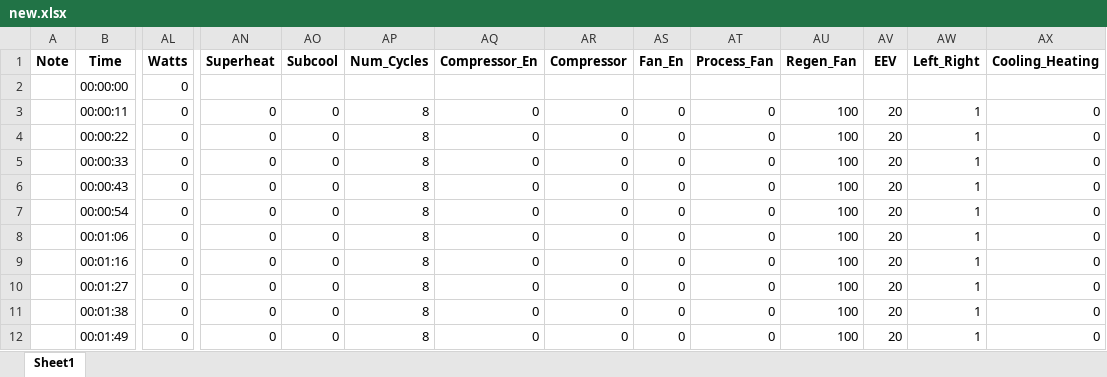
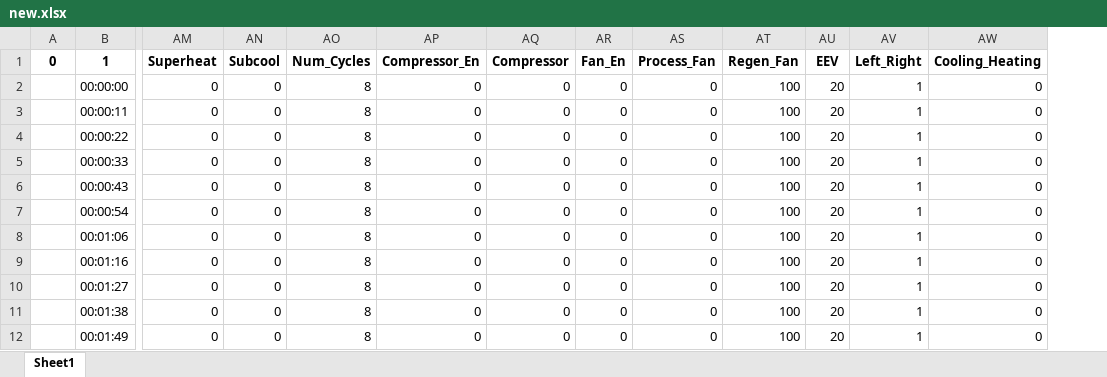
Before and after one commit to norbertalu/GentooTestDataProcessing, an Excel workbook: Performance Testing/Output excel files/new.xlsx, sheet Sheet1, drawn as a sheet; only a part is shown, gaps mark what is left out; values as stored, in another font and other column widths than the file's, no borders; removed rows and columns are numbered as before the commit, all else as after; rows hold the shown columns only; the diff covers the shown part only; the diff names each change by its address in the sheet, - before the commit and + after, or states it on an @@ line.

```diff
--- a/Performance Testing/Output excel files/new.xlsx (sheet Sheet1)
+++ b/Performance Testing/Output excel files/new.xlsx (sheet Sheet1)
-column AL, rows 2-12: all 0
-row 1: Note | Time | Watts | Superheat | Subcool | Num_Cycles | Compressor_En | Compressor | Fan_En | Process_Fan | Regen_Fan | EEV | Left_Right | Cooling_Heating
+row 1: 0 | 1 | Superheat | Subcool | Num_Cycles | Compressor_En | Compressor | Fan_En | Process_Fan | Regen_Fan | EEV | Left_Right | Cooling_Heating
-AM2: (empty)
+AM2: 0
-AN2: (empty)
+AN2: 0
-AO2: (empty)
+AO2: 8
-AP2: (empty)
+AP2: 0
-AQ2: (empty)
+AQ2: 0
-AR2: (empty)
+AR2: 0
-AS2: (empty)
+AS2: 0
-AT2: (empty)
+AT2: 100
-AU2: (empty)
+AU2: 20
-AV2: (empty)
+AV2: 1
-AW2: (empty)
+AW2: 0
```
Also changed, not shown: 1 edited cell elsewhere in this sheet, Performance Testing/steady_state_processed_data.xlsx, 15 other files.
